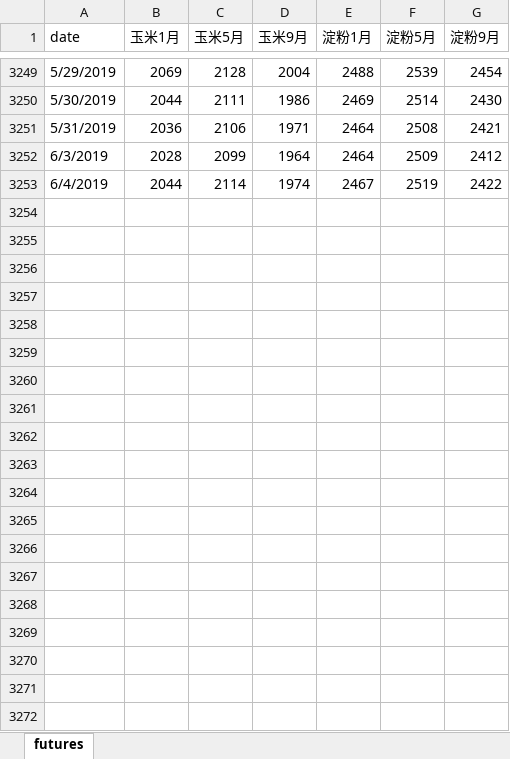
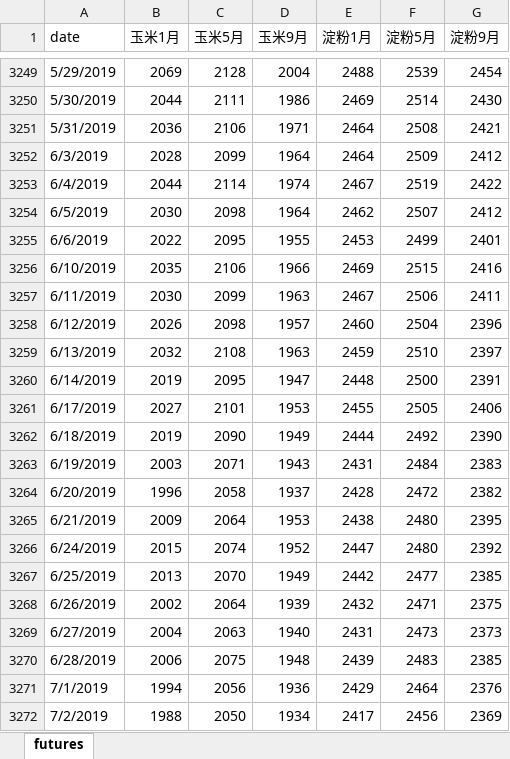
Before and after one commit to huqinghua109/workstation, an Excel workbook: database/FuturesData.xlsx, sheet futures, drawn as a sheet; only a part is shown, gaps mark what is left out; values as stored, in another font and other column widths than the file's, no cell formats; the diff covers the shown part only; the diff names each change by its address in the sheet, - before the commit and + after, or states it on an @@ line.

```diff
--- a/database/FuturesData.xlsx (sheet futures)
+++ b/database/FuturesData.xlsx (sheet futures)
+row 3254: 6/5/2019 | 2030 | 2098 | 1964 | 2462 | 2507 | 2412
+row 3255: 6/6/2019 | 2022 | 2095 | 1955 | 2453 | 2499 | 2401
+row 3256: 6/10/2019 | 2035 | 2106 | 1966 | 2469 | 2515 | 2416
+row 3257: 6/11/2019 | 2030 | 2099 | 1963 | 2467 | 2506 | 2411
+row 3258: 6/12/2019 | 2026 | 2098 | 1957 | 2460 | 2504 | 2396
+row 3259: 6/13/2019 | 2032 | 2108 | 1963 | 2459 | 2510 | 2397
+row 3260: 6/14/2019 | 2019 | 2095 | 1947 | 2448 | 2500 | 2391
+row 3261: 6/17/2019 | 2027 | 2101 | 1953 | 2455 | 2505 | 2406
+row 3262: 6/18/2019 | 2019 | 2090 | 1949 | 2444 | 2492 | 2390
+row 3263: 6/19/2019 | 2003 | 2071 | 1943 | 2431 | 2484 | 2383
+row 3264: 6/20/2019 | 1996 | 2058 | 1937 | 2428 | 2472 | 2382
+row 3265: 6/21/2019 | 2009 | 2064 | 1953 | 2438 | 2480 | 2395
+row 3266: 6/24/2019 | 2015 | 2074 | 1952 | 2447 | 2480 | 2392
+row 3267: 6/25/2019 | 2013 | 2070 | 1949 | 2442 | 2477 | 2385
+row 3268: 6/26/2019 | 2002 | 2064 | 1939 | 2432 | 2471 | 2375
+row 3269: 6/27/2019 | 2004 | 2063 | 1940 | 2431 | 2473 | 2373
+row 3270: 6/28/2019 | 2006 | 2075 | 1948 | 2439 | 2483 | 2385
+row 3271: 7/1/2019 | 1994 | 2056 | 1936 | 2429 | 2464 | 2376
+row 3272: 7/2/2019 | 1988 | 2050 | 1934 | 2417 | 2456 | 2369
```
Also changed, not shown: 76 added rows elsewhere in this sheet, cell formats, Analysis.xlsx, database/CornPice.xlsx, 16 other files.
